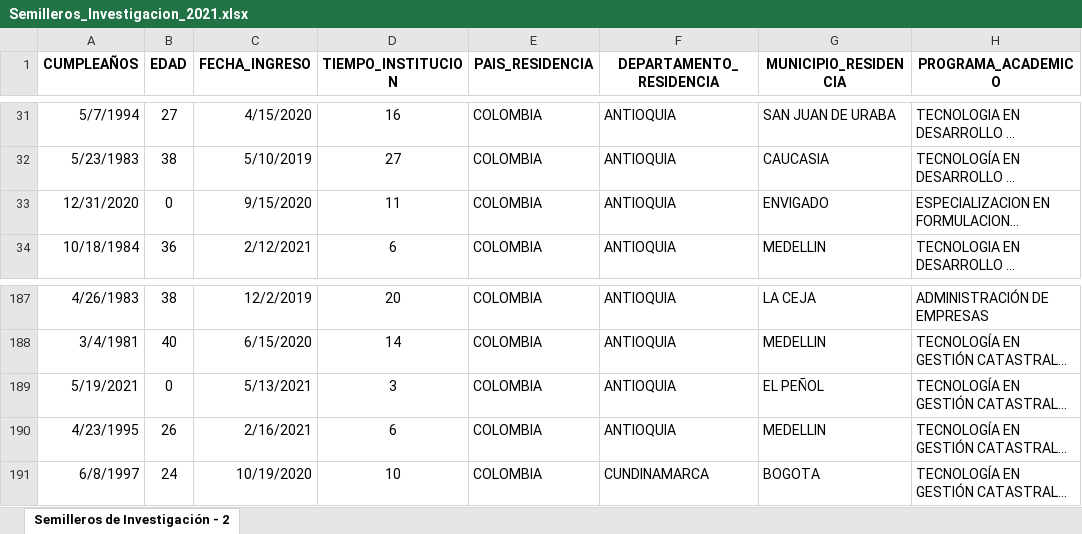
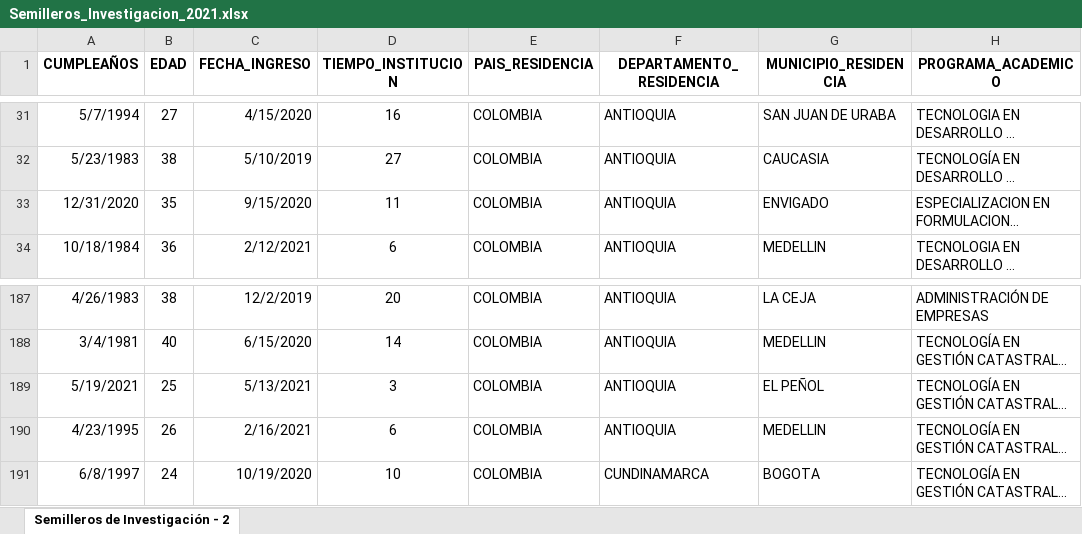
Before and after one commit to juliandariogiraldoocampo/datosEsp, an Excel workbook: Semilleros_Investigacion_2021.xlsx, sheet Semilleros de Investigación - 2, drawn as a sheet; only a part is shown, gaps mark what is left out; long unchanged cells end in …; values as stored, in another font and other column widths than the file's, no borders; table styles not drawn; the diff names each change by its address in the sheet, - before the commit and + after, or states it on an @@ line.

Commit message:
Eliminación edad 0

```diff
--- a/Semilleros_Investigacion_2021.xlsx (sheet Semilleros de Investigación - 2)
+++ b/Semilleros_Investigacion_2021.xlsx (sheet Semilleros de Investigación - 2)
-B33 (EDAD): 0
+B33 (EDAD): 35
-B189 (EDAD): 0
+B189 (EDAD): 25
```
